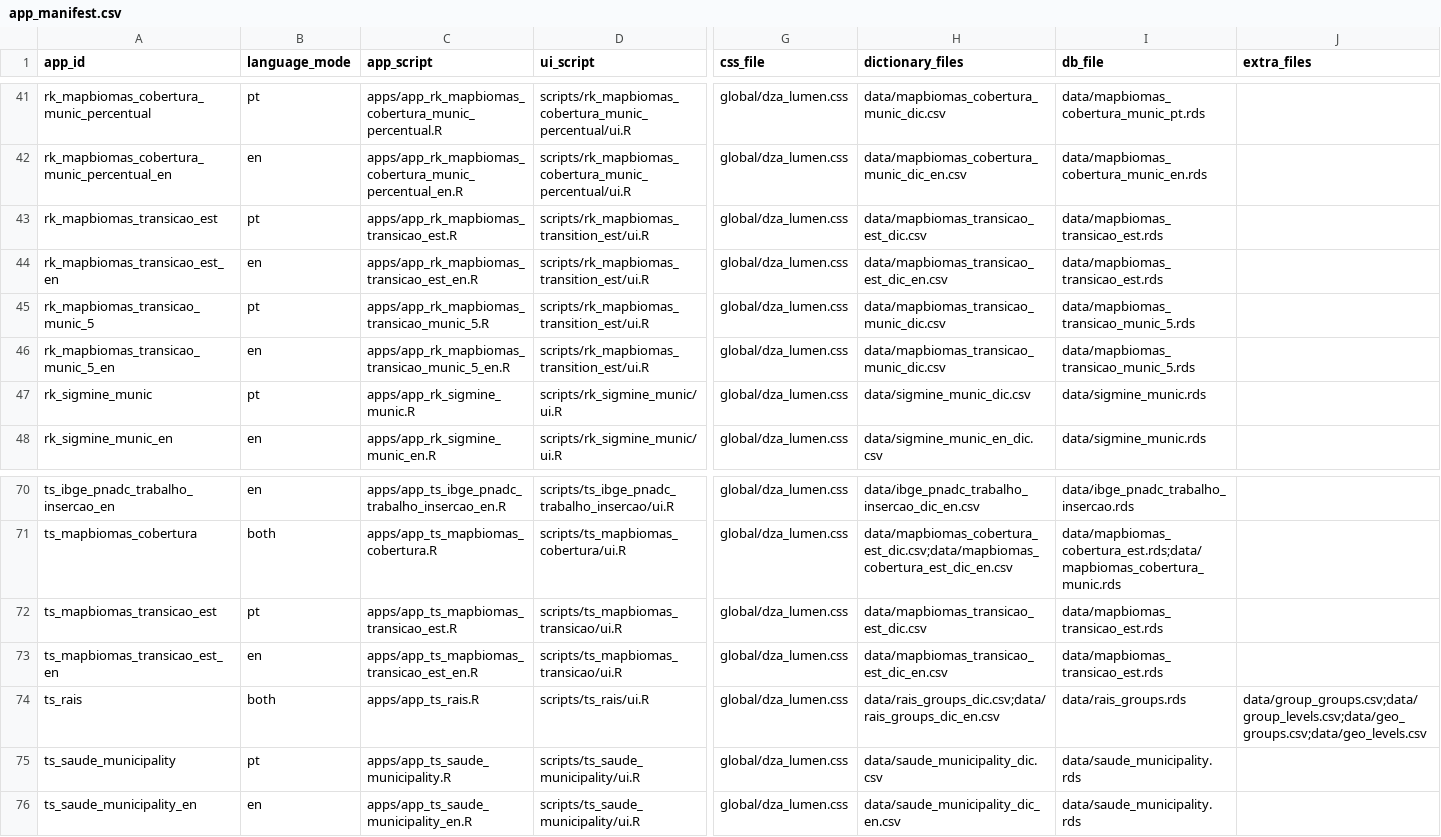
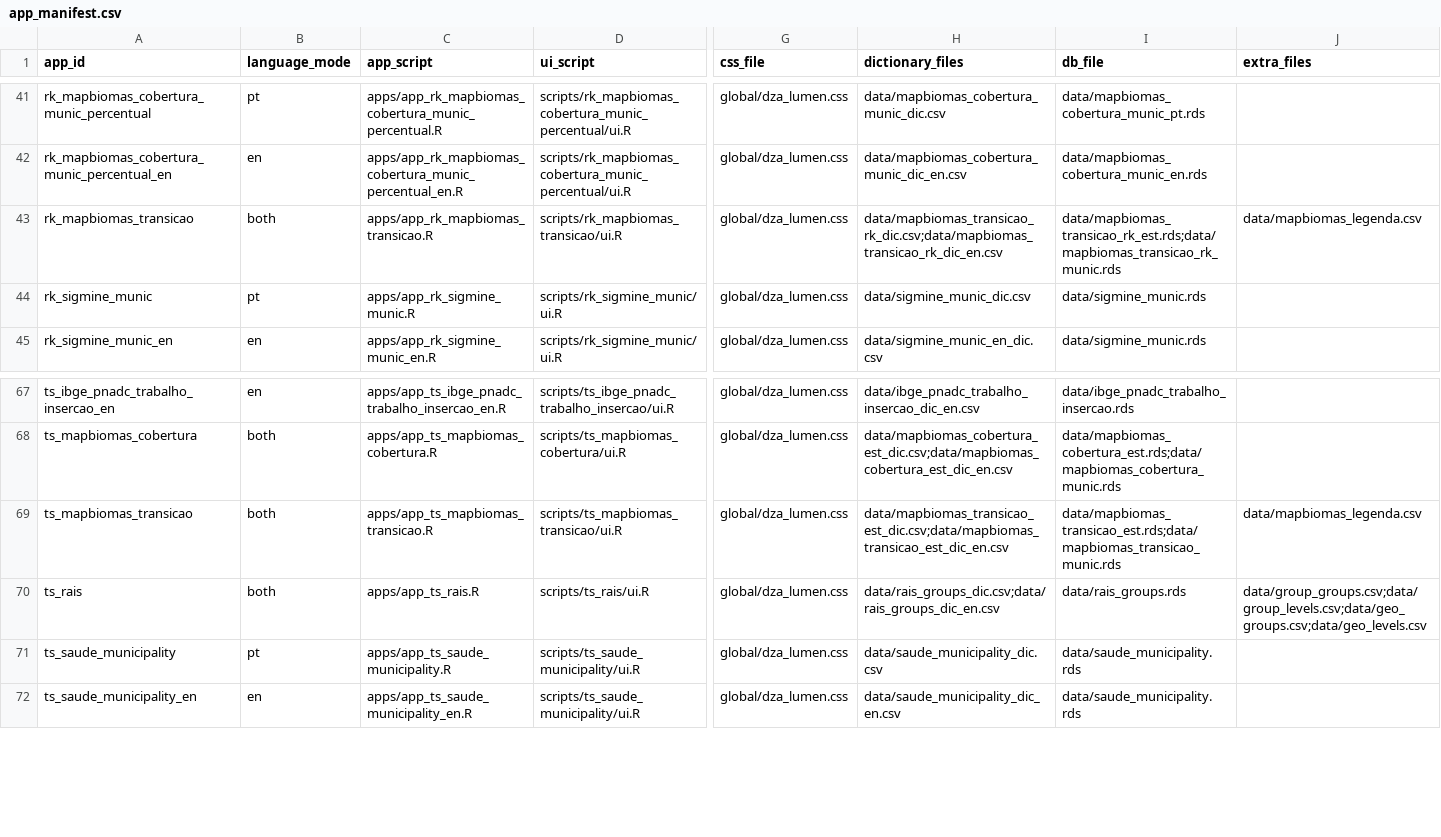
Before and after one commit to datazoompuc/datazoom_viz, a CSV file: config/app_manifest.csv, drawn as a sheet; only a part is shown, gaps mark what is left out; removed rows and columns are numbered as before the commit, all else as after; rows hold the shown columns only; the diff names each change by its address in the sheet, - before the commit and + after, or states it on an @@ line.

```diff
--- a/config/app_manifest.csv
+++ b/config/app_manifest.csv
-row 43: rk_mapbiomas_transicao_est | pt | apps/app_rk_mapbiomas_transicao_est.R | scripts/rk_mapbiomas_transition_est/ui.R | global/dza_lumen.css | data/mapbiomas_transicao_est_dic.csv | data/mapbiomas_transicao_est.rds
-row 44: rk_mapbiomas_transicao_est_en | en | apps/app_rk_mapbiomas_transicao_est_en.R | scripts/rk_mapbiomas_transition_est/ui.R | global/dza_lumen.css | data/mapbiomas_transicao_est_dic_en.csv | data/mapbiomas_transicao_est.rds
-row 45: rk_mapbiomas_transicao_munic_5 | pt | apps/app_rk_mapbiomas_transicao_munic_5.R | scripts/rk_mapbiomas_transition_est/ui.R | global/dza_lumen.css | data/mapbiomas_transicao_munic_dic.csv | data/mapbiomas_transicao_munic_5.rds
-row 46: rk_mapbiomas_transicao_munic_5_en | en | apps/app_rk_mapbiomas_transicao_munic_5_en.R | scripts/rk_mapbiomas_transition_est/ui.R | global/dza_lumen.css | data/mapbiomas_transicao_munic_dic.csv | data/mapbiomas_transicao_munic_5.rds
+row 43: rk_mapbiomas_transicao | both | apps/app_rk_mapbiomas_transicao.R | scripts/rk_mapbiomas_transicao/ui.R | global/dza_lumen.css | data/mapbiomas_transicao_rk_dic.csv;data/mapbiomas_transicao_rk_dic_en.csv | data/mapbiomas_transicao_rk_est.rds;data/mapbiomas_transicao_rk_munic.rds | data/mapbiomas_legenda.csv
-A69 (app_id): ts_mapbiomas_transicao_est
+A69 (app_id): ts_mapbiomas_transicao
-B69 (language_mode): pt
+B69 (language_mode): both
-C69 (app_script): apps/app_ts_mapbiomas_transicao_est.R
+C69 (app_script): apps/app_ts_mapbiomas_transicao.R
-H69 (dictionary_files): data/mapbiomas_transicao_est_dic.csv
+H69 (dictionary_files): data/mapbiomas_transicao_est_dic.csv;data/mapbiomas_transicao_est_dic_en.csv
-I69 (db_file): data/mapbiomas_transicao_est.rds
+I69 (db_file): data/mapbiomas_transicao_est.rds;data/mapbiomas_transicao_munic.rds
-J69 (extra_files): (empty)
+J69 (extra_files): data/mapbiomas_legenda.csv
-row 73: ts_mapbiomas_transicao_est_en | en | apps/app_ts_mapbiomas_transicao_est_en.R | scripts/ts_mapbiomas_transicao/ui.R | global/dza_lumen.css | data/mapbiomas_transicao_est_dic_en.csv | data/mapbiomas_transicao_est.rds
```
Also changed, not shown: 1 other file.
